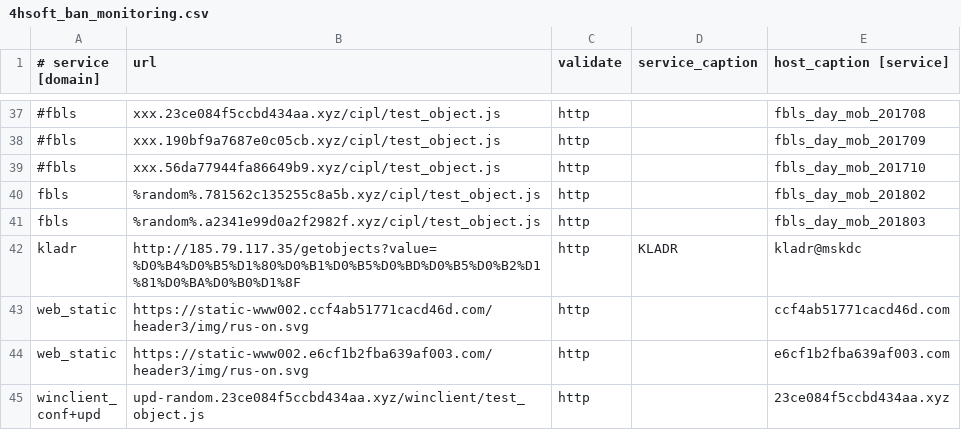
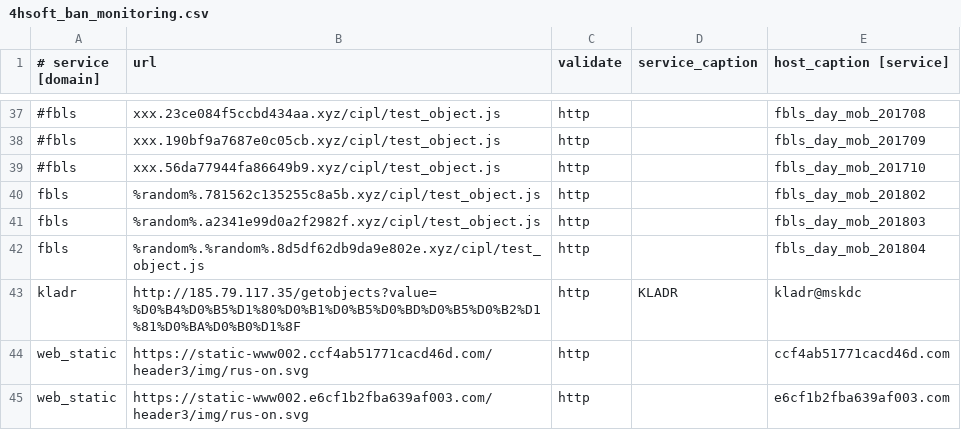
Before and after one commit to fbdevdata/psipl, a CSV file: 4hsoft_ban_monitoring.csv, drawn as a sheet; only a part is shown, gaps mark what is left out; the shorter side is filled out with more unchanged rows; the diff names each change by its address in the sheet, - before the commit and + after, or states it on an @@ line.

Commit message:
Update 4hsoft_ban_monitoring.csv

```diff
--- a/4hsoft_ban_monitoring.csv
+++ b/4hsoft_ban_monitoring.csv
+row 42: fbls | %random%.%random%.8d5df62db9da9e802e.xyz/cipl/test_object.js | http |  | fbls_day_mob_201804
```
